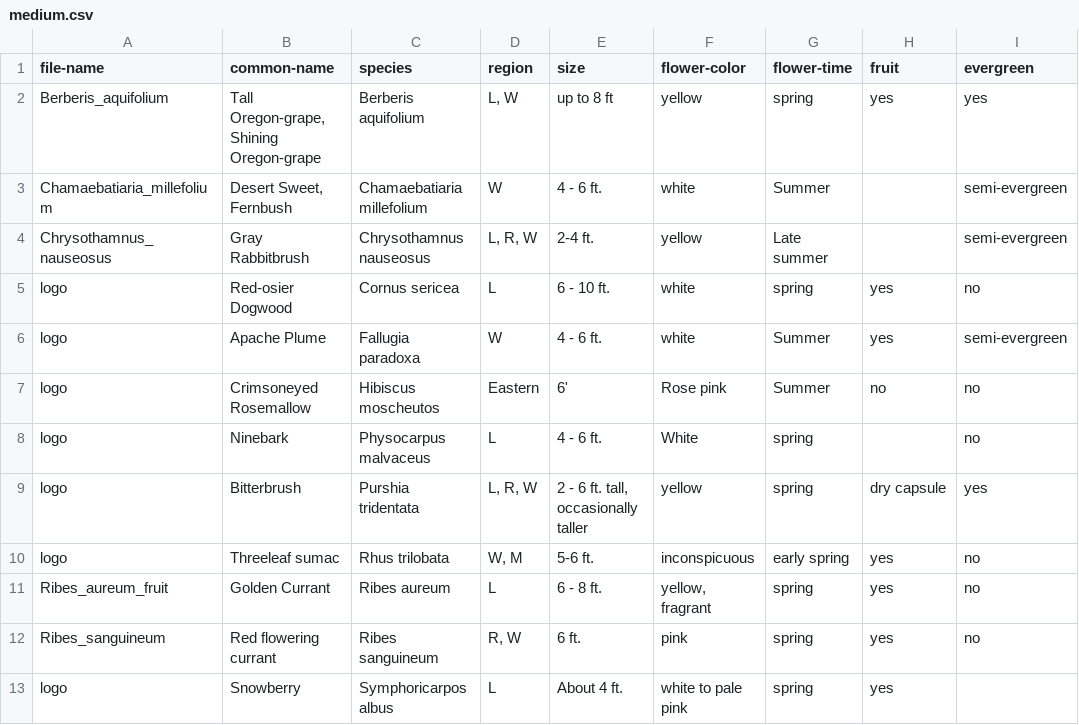
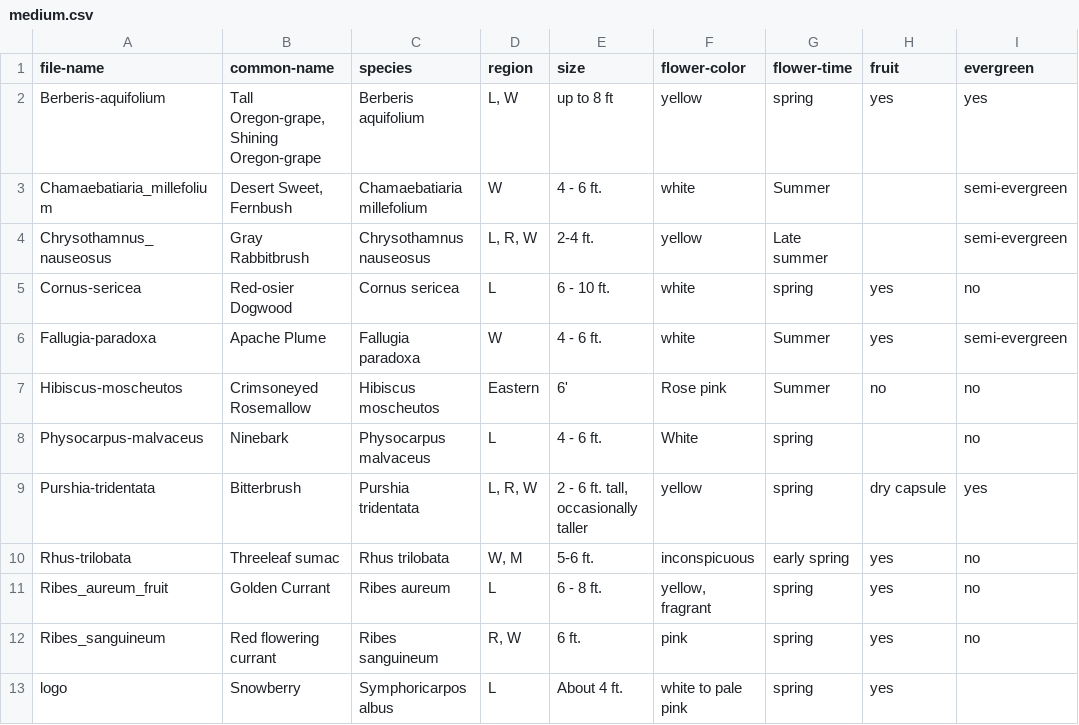
Before and after one commit to jeking123/desertjewelsnuresery, a CSV file: _data/medium.csv, drawn as a sheet; only a part is shown; the diff names each change by its address in the sheet, - before the commit and + after, or states it on an @@ line.

```diff
--- a/_data/medium.csv
+++ b/_data/medium.csv
-A2 (file-name): Berberis_aquifolium
+A2 (file-name): Berberis-aquifolium
-A5 (file-name): logo
+A5 (file-name): Cornus-sericea
-A6 (file-name): logo
+A6 (file-name): Fallugia-paradoxa
-A7 (file-name): logo
+A7 (file-name): Hibiscus-moscheutos
-A8 (file-name): logo
+A8 (file-name): Physocarpus-malvaceus
-A9 (file-name): logo
+A9 (file-name): Purshia-tridentata
-A10 (file-name): logo
+A10 (file-name): Rhus-trilobata
```
Also changed, not shown: _data/low.csv, _data/tall.csv, 30 other files.
